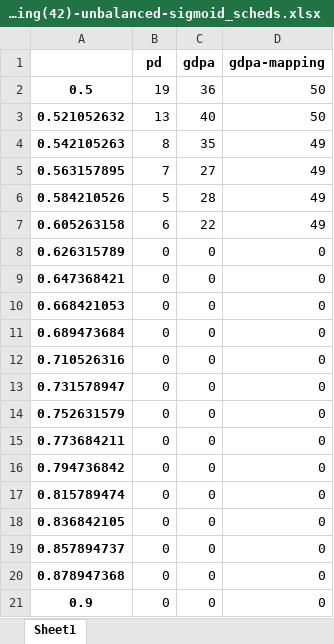
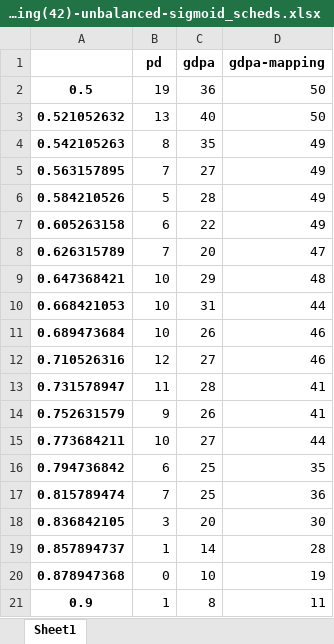
Before and after one commit to rivasjm/pyrta, an Excel workbook: workspaces/mapping/mapping(42)-unbalanced-sigmoid_scheds.xlsx, sheet Sheet1, drawn as a sheet; values as stored, in another font and other column widths than the file's, no borders; the diff names each change by its address in the sheet, - before the commit and + after, or states it on an @@ line.

Commit message:
sigmoid mapping results

```diff
--- a/workspaces/mapping/mapping(42)-unbalanced-sigmoid_scheds.xlsx (sheet Sheet1)
+++ b/workspaces/mapping/mapping(42)-unbalanced-sigmoid_scheds.xlsx (sheet Sheet1)
-B8 (pd): 0
+B8 (pd): 7
-C8 (gdpa): 0
+C8 (gdpa): 20
-D8 (gdpa-mapping): 0
+D8 (gdpa-mapping): 47
-B9:B11 (pd): 0
+B9:B11 (pd): 10
-C9 (gdpa): 0
+C9 (gdpa): 29
-D9 (gdpa-mapping): 0
+D9 (gdpa-mapping): 48
-C10 (gdpa): 0
+C10 (gdpa): 31
-D10 (gdpa-mapping): 0
+D10 (gdpa-mapping): 44
-C11 (gdpa): 0
+C11 (gdpa): 26
-D11:D12 (gdpa-mapping): 0
+D11:D12 (gdpa-mapping): 46
-B12 (pd): 0
+B12 (pd): 12
-C12 (gdpa): 0
+C12 (gdpa): 27
-B13 (pd): 0
+B13 (pd): 11
-C13 (gdpa): 0
+C13 (gdpa): 28
-D13:D14 (gdpa-mapping): 0
+D13:D14 (gdpa-mapping): 41
-B14 (pd): 0
+B14 (pd): 9
-C14 (gdpa): 0
+C14 (gdpa): 26
-B15 (pd): 0
+B15 (pd): 10
-C15 (gdpa): 0
+C15 (gdpa): 27
-D15 (gdpa-mapping): 0
+D15 (gdpa-mapping): 44
-B16 (pd): 0
+B16 (pd): 6
-C16:C17 (gdpa): 0
+C16:C17 (gdpa): 25
-D16 (gdpa-mapping): 0
+D16 (gdpa-mapping): 35
-B17 (pd): 0
+B17 (pd): 7
-D17 (gdpa-mapping): 0
+D17 (gdpa-mapping): 36
-B18 (pd): 0
+B18 (pd): 3
-C18 (gdpa): 0
+C18 (gdpa): 20
-D18 (gdpa-mapping): 0
+D18 (gdpa-mapping): 30
-B19 (pd): 0
+B19 (pd): 1
-C19 (gdpa): 0
+C19 (gdpa): 14
-D19 (gdpa-mapping): 0
+D19 (gdpa-mapping): 28
-C20 (gdpa): 0
+C20 (gdpa): 10
-D20 (gdpa-mapping): 0
+D20 (gdpa-mapping): 19
-B21 (pd): 0
+B21 (pd): 1
-C21 (gdpa): 0
+C21 (gdpa): 8
-D21 (gdpa-mapping): 0
+D21 (gdpa-mapping): 11
```
Also changed, not shown: 2 other files.
